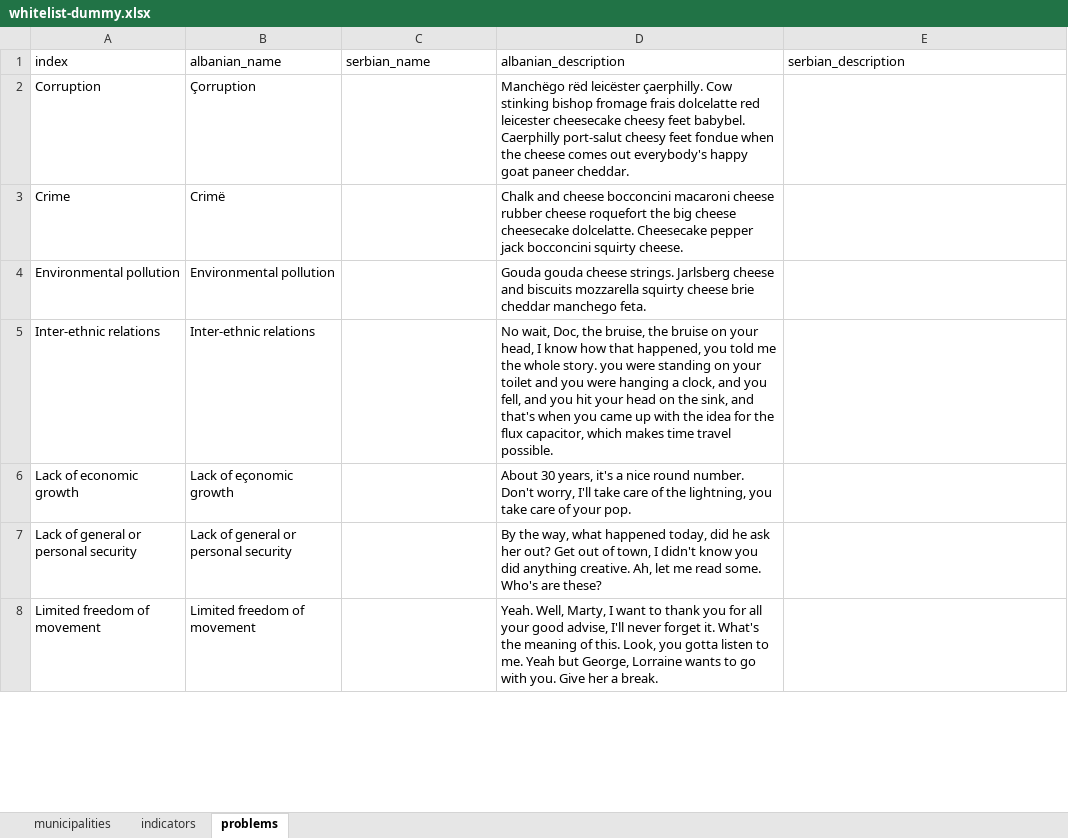
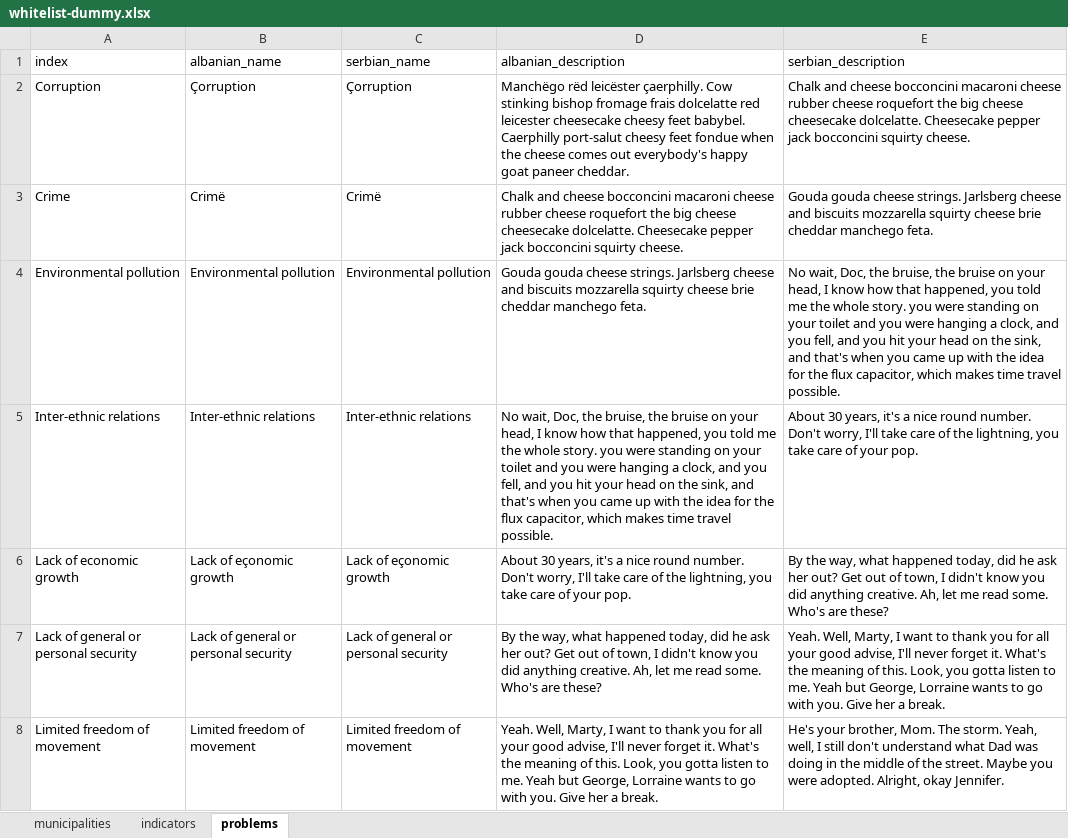
Before and after one commit to opendatakosovo/UNKT-MDG-visualizer, an Excel workbook: data/standard_lists/whitelist-dummy.xlsx, sheet problems, drawn as a sheet; only a part is shown; values as stored, in another font and other column widths than the file's, no borders; the diff covers the shown part only; the diff names each change by its address in the sheet, - before the commit and + after, or states it on an @@ line.

Commit message:
Adding Serbian dummy data.

```diff
--- a/data/standard_lists/whitelist-dummy.xlsx (sheet problems)
+++ b/data/standard_lists/whitelist-dummy.xlsx (sheet problems)
-C2 (serbian_name): (empty)
+C2 (serbian_name): Çorruption
-E2 (serbian_description): (empty)
+E2 (serbian_description): Chalk and cheese bocconcini macaroni cheese rubber cheese roquefort the big cheese cheesecake dolcelatte. Cheesecake pepper jack bocconcini squirty cheese.
-C3 (serbian_name): (empty)
+C3 (serbian_name): Crimë
-E3 (serbian_description): (empty)
+E3 (serbian_description): Gouda gouda cheese strings. Jarlsberg cheese and biscuits mozzarella squirty cheese brie cheddar manchego feta.
-C4 (serbian_name): (empty)
+C4 (serbian_name): Environmental pollution
-E4 (serbian_description): (empty)
+E4 (serbian_description): No wait, Doc, the bruise, the bruise on your head, I know how that happened, you told me the whole story. you were standing on your toilet and you were hanging a clock, and you fell, and you hit your head on the sink, and that's when you came up with the idea for the flux capacitor, which makes time travel possible.
-C5 (serbian_name): (empty)
+C5 (serbian_name): Inter-ethnic relations
-E5 (serbian_description): (empty)
+E5 (serbian_description): About 30 years, it's a nice round number. Don't worry, I'll take care of the lightning, you take care of your pop.
-C6 (serbian_name): (empty)
+C6 (serbian_name): Lack of eçonomic growth
-E6 (serbian_description): (empty)
+E6 (serbian_description): By the way, what happened today, did he ask her out? Get out of town, I didn't know you did anything creative. Ah, let me read some. Who's are these?
-C7 (serbian_name): (empty)
+C7 (serbian_name): Lack of general or personal security
-E7 (serbian_description): (empty)
+E7 (serbian_description): Yeah. Well, Marty, I want to thank you for all your good advise, I'll never forget it. What's the meaning of this. Look, you gotta listen to me. Yeah but George, Lorraine wants to go with you. Give her a break.
-C8 (serbian_name): (empty)
+C8 (serbian_name): Limited freedom of movement
-E8 (serbian_description): (empty)
+E8 (serbian_description): He's your brother, Mom. The storm. Yeah, well, I still don't understand what Dad was doing in the middle of the street. Maybe you were adopted. Alright, okay Jennifer.
```
Also changed, not shown: 12 edited cells elsewhere in this sheet, sheet indicators, 2 other files.
